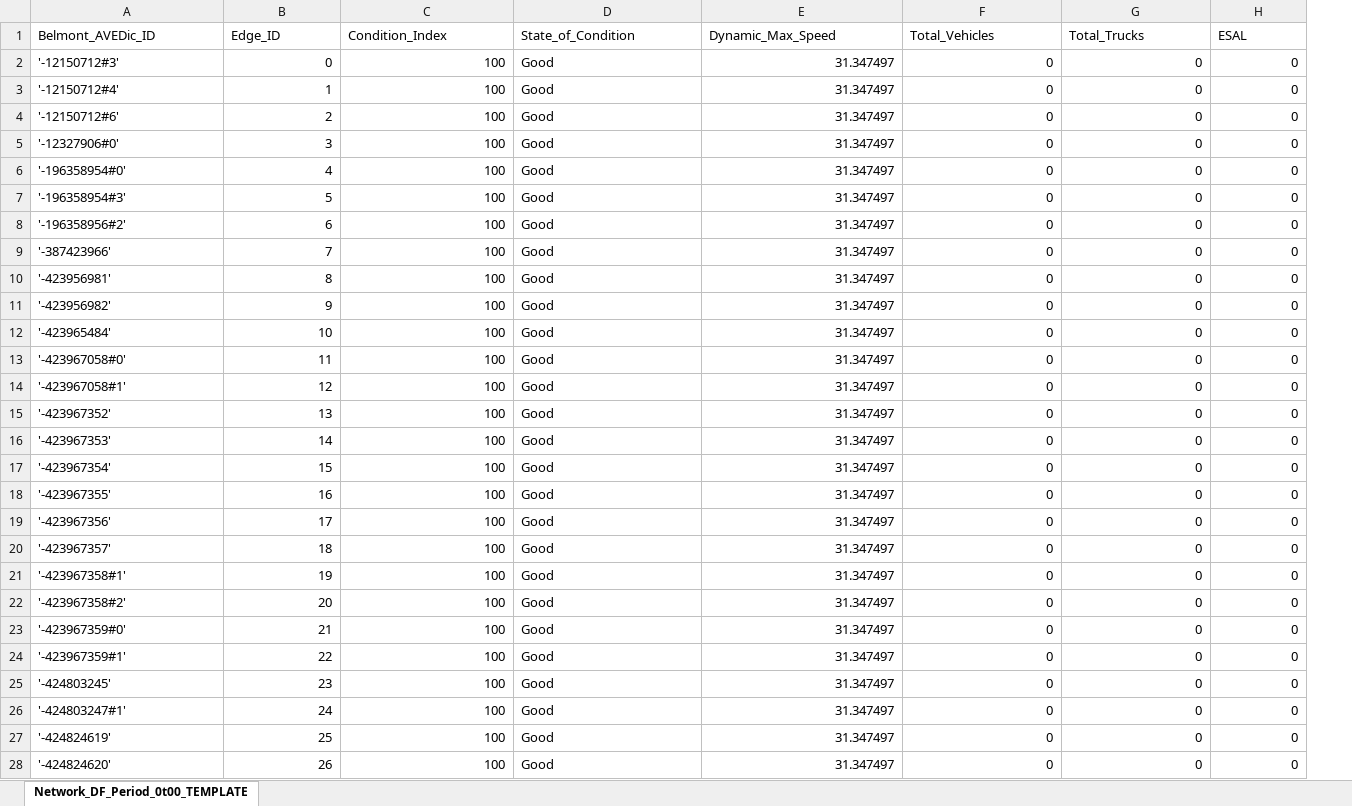
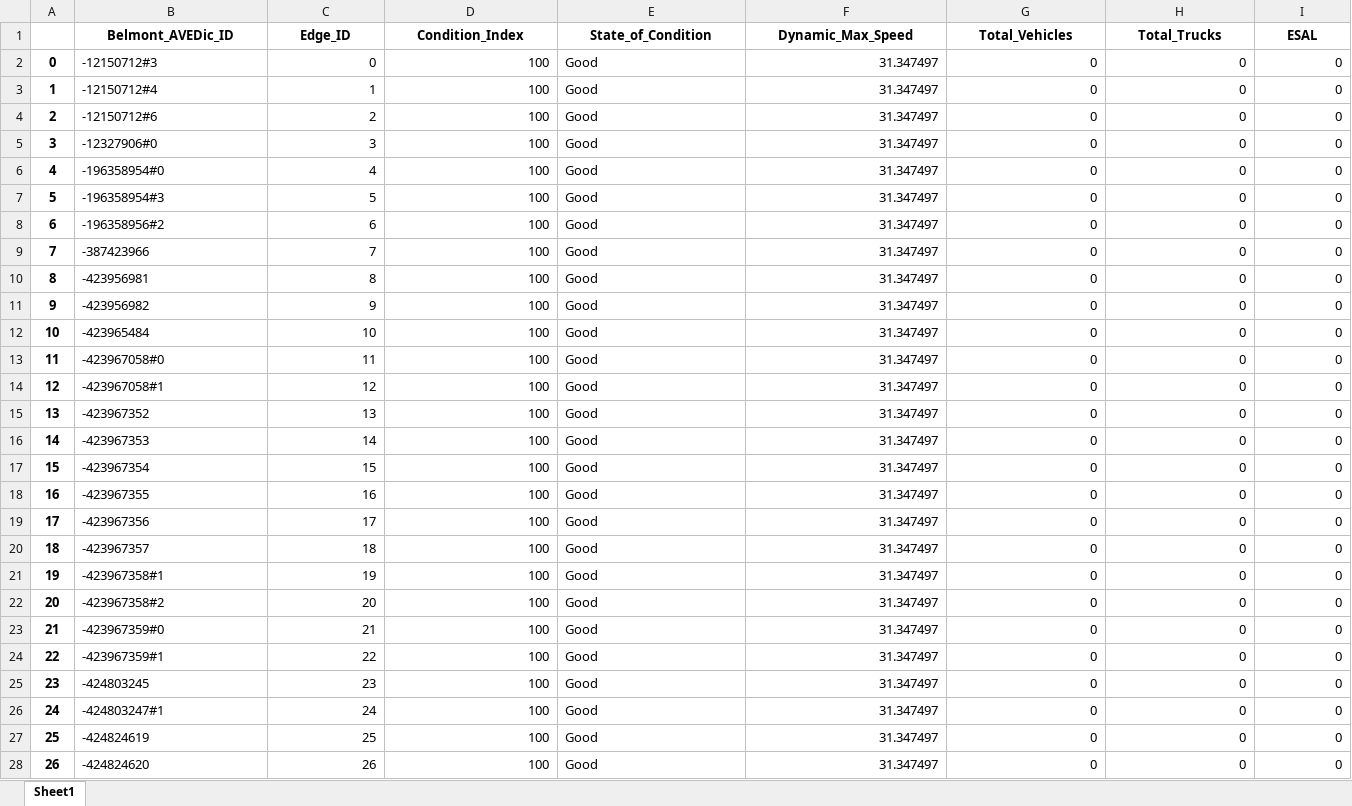
Before and after one commit to DrRoad/PhD_Modeling, an Excel workbook: Belmont_AOI_git/Belmont_AOI-runFILES/Network_DF_Period_0t00_TEMPLATE.xlsx, sheet Sheet1, drawn as a sheet; only a part is shown; values as stored, in another font and other column widths than the file's, no borders; addresses are those after the commit; the diff covers the shown part only; the diff names each change by its address in the sheet, - before the commit and + after, or states it on an @@ line.

Commit message:
YES I AM GOOD!
Excel writer working MF

```diff
--- a/Belmont_AOI_git/Belmont_AOI-runFILES/Network_DF_Period_0t00_TEMPLATE.xlsx (sheet Sheet1)
+++ b/Belmont_AOI_git/Belmont_AOI-runFILES/Network_DF_Period_0t00_TEMPLATE.xlsx (sheet Sheet1)
-sheet tab: Network_DF_Period_0t00_TEMPLATE
+sheet tab: Sheet1
+column A, rows 2-28: 0 | 1 | 2 | 3 | 4 | 5 | 6 | 7 | 8 | 9 | 10 | 11 | 12 | 13 | 14 | 15 | 16 | 17 | 18 | 19 | 20 | 21 | 22 | 23 | 24 | 25 | 26
@@ B1:I1 bold: off → on, alignment: left → center @@
-B2 (Belmont_AVEDic_ID): '-12150712#3'
+B2 (Belmont_AVEDic_ID): -12150712#3
-B3 (Belmont_AVEDic_ID): '-12150712#4'
+B3 (Belmont_AVEDic_ID): -12150712#4
-B4 (Belmont_AVEDic_ID): '-12150712#6'
+B4 (Belmont_AVEDic_ID): -12150712#6
-B5 (Belmont_AVEDic_ID): '-12327906#0'
+B5 (Belmont_AVEDic_ID): -12327906#0
-B6 (Belmont_AVEDic_ID): '-196358954#0'
+B6 (Belmont_AVEDic_ID): -196358954#0
-B7 (Belmont_AVEDic_ID): '-196358954#3'
+B7 (Belmont_AVEDic_ID): -196358954#3
-B8 (Belmont_AVEDic_ID): '-196358956#2'
+B8 (Belmont_AVEDic_ID): -196358956#2
-B9 (Belmont_AVEDic_ID): '-387423966'
+B9 (Belmont_AVEDic_ID): -387423966
-B10 (Belmont_AVEDic_ID): '-423956981'
+B10 (Belmont_AVEDic_ID): -423956981
-B11 (Belmont_AVEDic_ID): '-423956982'
+B11 (Belmont_AVEDic_ID): -423956982
-B12 (Belmont_AVEDic_ID): '-423965484'
+B12 (Belmont_AVEDic_ID): -423965484
-B13 (Belmont_AVEDic_ID): '-423967058#0'
+B13 (Belmont_AVEDic_ID): -423967058#0
-B14 (Belmont_AVEDic_ID): '-423967058#1'
+B14 (Belmont_AVEDic_ID): -423967058#1
-B15 (Belmont_AVEDic_ID): '-423967352'
+B15 (Belmont_AVEDic_ID): -423967352
-B16 (Belmont_AVEDic_ID): '-423967353'
+B16 (Belmont_AVEDic_ID): -423967353
-B17 (Belmont_AVEDic_ID): '-423967354'
+B17 (Belmont_AVEDic_ID): -423967354
-B18 (Belmont_AVEDic_ID): '-423967355'
+B18 (Belmont_AVEDic_ID): -423967355
-B19 (Belmont_AVEDic_ID): '-423967356'
+B19 (Belmont_AVEDic_ID): -423967356
-B20 (Belmont_AVEDic_ID): '-423967357'
+B20 (Belmont_AVEDic_ID): -423967357
-B21 (Belmont_AVEDic_ID): '-423967358#1'
+B21 (Belmont_AVEDic_ID): -423967358#1
-B22 (Belmont_AVEDic_ID): '-423967358#2'
+B22 (Belmont_AVEDic_ID): -423967358#2
-B23 (Belmont_AVEDic_ID): '-423967359#0'
+B23 (Belmont_AVEDic_ID): -423967359#0
-B24 (Belmont_AVEDic_ID): '-423967359#1'
+B24 (Belmont_AVEDic_ID): -423967359#1
-B25 (Belmont_AVEDic_ID): '-424803245'
+B25 (Belmont_AVEDic_ID): -424803245
-B26 (Belmont_AVEDic_ID): '-424803247#1'
+B26 (Belmont_AVEDic_ID): -424803247#1
-B27 (Belmont_AVEDic_ID): '-424824619'
+B27 (Belmont_AVEDic_ID): -424824619
-B28 (Belmont_AVEDic_ID): '-424824620'
+B28 (Belmont_AVEDic_ID): -424824620
```
Also changed, not shown: 53 edited cells and cell formats elsewhere in this sheet, 2 other files.
